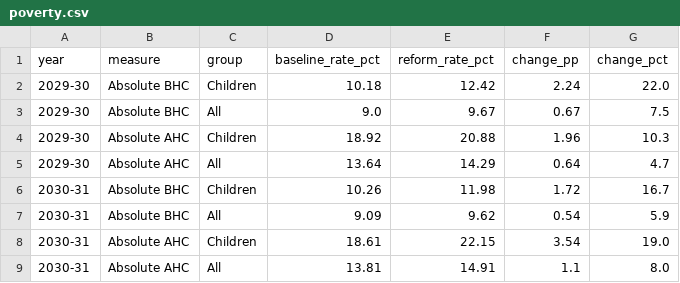
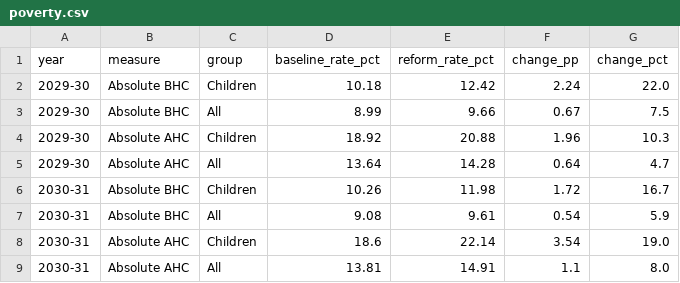
Before and after one commit to PolicyEngine/uk-two-child-limit-reintroduction, a CSV file: public/data/poverty.csv, drawn as a sheet.

```diff
--- a/public/data/poverty.csv
+++ b/public/data/poverty.csv
@@ -2,8 +2,8 @@ year,measure,group,baseline_rate_pct,reform_rate_pct,change_pp,change_pct
 2029-30,Absolute BHC,Children,10.18,12.42,2.24,22.0
-2029-30,Absolute BHC,All,9.0,9.67,0.67,7.5
+2029-30,Absolute BHC,All,8.99,9.66,0.67,7.5
 2029-30,Absolute AHC,Children,18.92,20.88,1.96,10.3
-2029-30,Absolute AHC,All,13.64,14.29,0.64,4.7
+2029-30,Absolute AHC,All,13.64,14.28,0.64,4.7
 2030-31,Absolute BHC,Children,10.26,11.98,1.72,16.7
-2030-31,Absolute BHC,All,9.09,9.62,0.54,5.9
-2030-31,Absolute AHC,Children,18.61,22.15,3.54,19.0
+2030-31,Absolute BHC,All,9.08,9.61,0.54,5.9
+2030-31,Absolute AHC,Children,18.6,22.14,3.54,19.0
 2030-31,Absolute AHC,All,13.81,14.91,1.1,8.0
```
Also changed, not shown: public/data/constituency.csv, public/data/distributional.csv, 3 other files.
